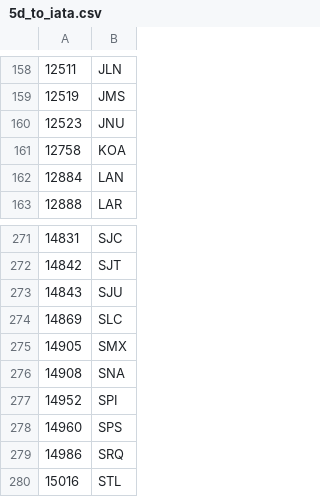
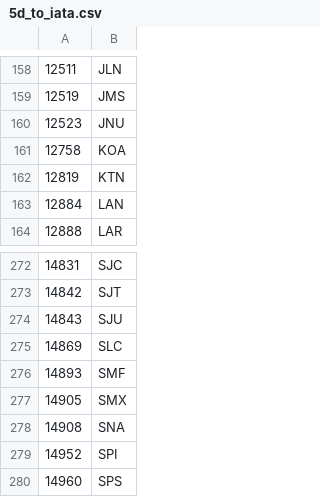
Before and after one commit to symegac/uge_5, a CSV file: Flight data/5d_to_iata.csv, drawn as a sheet; only a part is shown, gaps mark what is left out; the shorter side is filled out with more unchanged rows.

Commit message:
Add more tools used to clean data and update data

```diff
--- a/Flight data/5d_to_iata.csv
+++ b/Flight data/5d_to_iata.csv
@@ -161,2 +161,3 @@
 12758;KOA
+12819;KTN
 12884;LAN
@@ -274,2 +275,3 @@
 14869;SLC
+14893;SMF
 14905;SMX
```
Also changed, not shown: Flight data/airports.csv, 3 other files.
